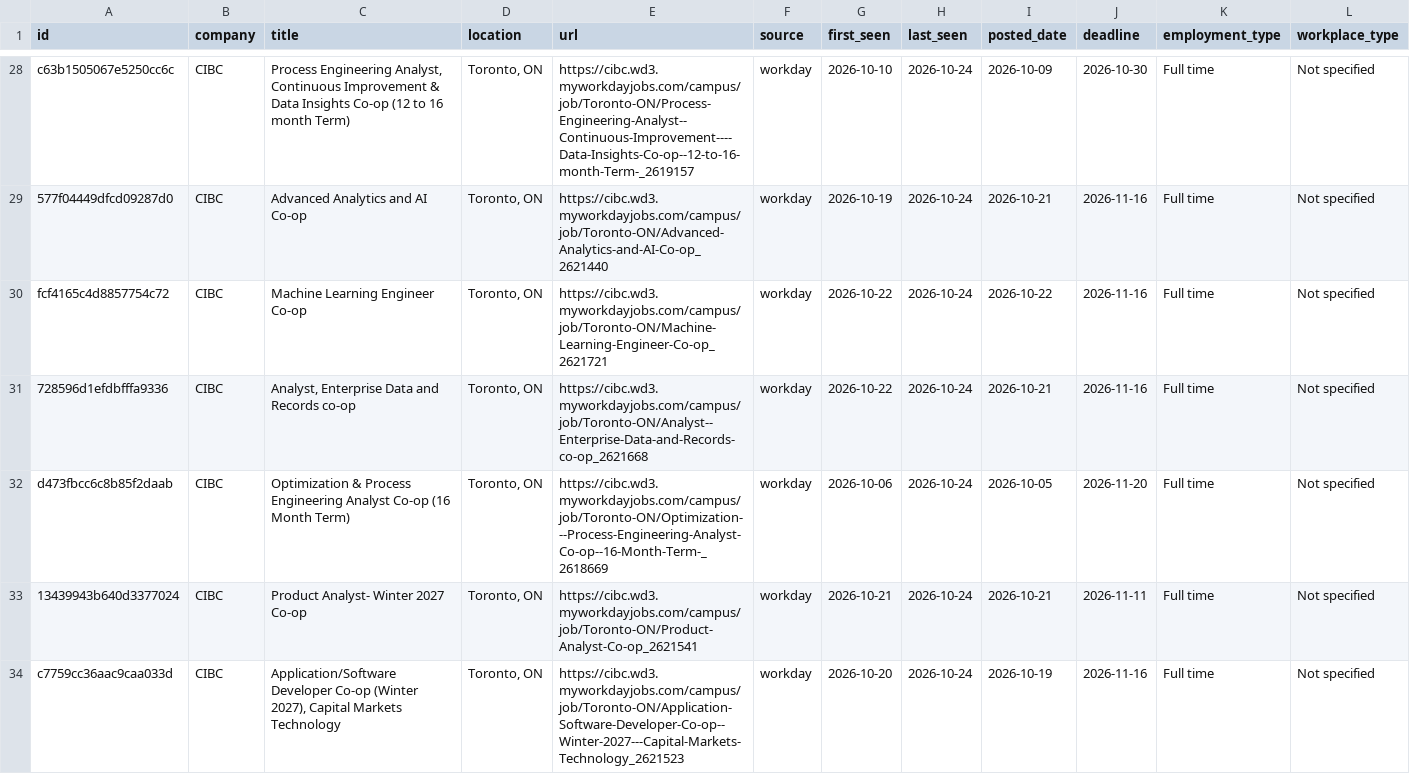
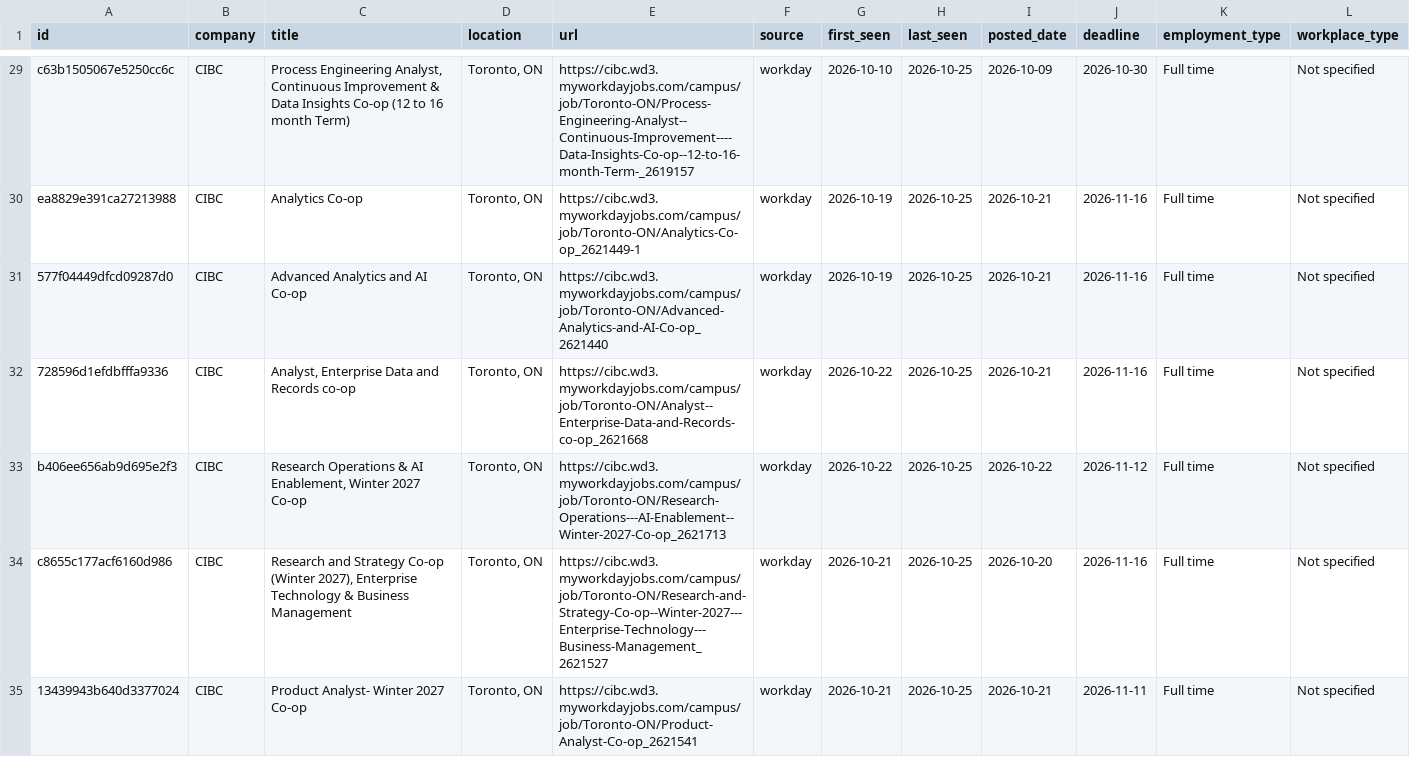
Before and after one commit to HansonChen06/canada-tech-internships, a CSV file: data/jobs.csv, drawn as a sheet; only a part is shown, gaps mark what is left out; removed rows and columns are numbered as before the commit, all else as after; the diff covers the shown part only; the diff names each change by its address in the sheet, - before the commit and + after, or states it on an @@ line.

```diff
--- a/data/jobs.csv
+++ b/data/jobs.csv
-H29 (last_seen): 2026-10-24
+H29 (last_seen): 2026-10-25
+row 30: ea8829e391ca27213988 | CIBC | Analytics Co-op | Toronto, ON | https://cibc.wd3.myworkdayjobs.com/campus/job/Toronto-ON/Analytics-Co-op_2621449-1 | workday | 2026-10-19 | 2026-10-25 | 2026-10-21 | 2026-11-16 | Full time | Not specified
-H31 (last_seen): 2026-10-24
+H31 (last_seen): 2026-10-25
-row 30: fcf4165c4d8857754c72 | CIBC | Machine Learning Engineer Co-op | Toronto, ON | https://cibc.wd3.myworkdayjobs.com/campus/job/Toronto-ON/Machine-Learning-Engineer-Co-op_2621721 | workday | 2026-10-22 | 2026-10-24 | 2026-10-22 | 2026-11-16 | Full time | Not specified
-H32:H33 (last_seen): 2026-10-24
+H32:H33 (last_seen): 2026-10-25
-A33 (id): d473fbcc6c8b85f2daab
+A33 (id): b406ee656ab9d695e2f3
-C33 (title): Optimization & Process Engineering Analyst Co-op (16 Month Term)
+C33 (title): Research Operations & AI Enablement, Winter 2027 Co-op
-E33 (url): https://cibc.wd3.myworkdayjobs.com/campus/job/Toronto-ON/Optimization---Process-Engineering-Analyst-Co-op--16-Month-Term-_2618669
+E33 (url): https://cibc.wd3.myworkdayjobs.com/campus/job/Toronto-ON/Research-Operations---AI-Enablement--Winter-2027-Co-op_2621713
-G33 (first_seen): 2026-10-06
+G33 (first_seen): 2026-10-22
-I33 (posted_date): 2026-10-05
+I33 (posted_date): 2026-10-22
-J33 (deadline): 2026-11-20
+J33 (deadline): 2026-11-12
+row 34: c8655c177acf6160d986 | CIBC | Research and Strategy Co-op (Winter 2027), Enterprise Technology & Business Management | Toronto, ON | https://cibc.wd3.myworkdayjobs.com/campus/job/Toronto-ON/Research-and-Strategy-Co-op--Winter-2027---Enterprise-Technology---Business-Management_2621527 | workday | 2026-10-21 | 2026-10-25 | 2026-10-20 | 2026-11-16 | Full time | Not specified
-H35 (last_seen): 2026-10-24
+H35 (last_seen): 2026-10-25
-row 34: c7759cc36aac9caa033d | CIBC | Application/Software Developer Co-op (Winter 2027), Capital Markets Technology | Toronto, ON | https://cibc.wd3.myworkdayjobs.com/campus/job/Toronto-ON/Application-Software-Developer-Co-op--Winter-2027---Capital-Markets-Technology_2621523 | workday | 2026-10-20 | 2026-10-24 | 2026-10-19 | 2026-11-16 | Full time | Not specified
```
Also changed, not shown: 1 added row, 1 removed row and 46 edited cells elsewhere in this file, 2 other files.
